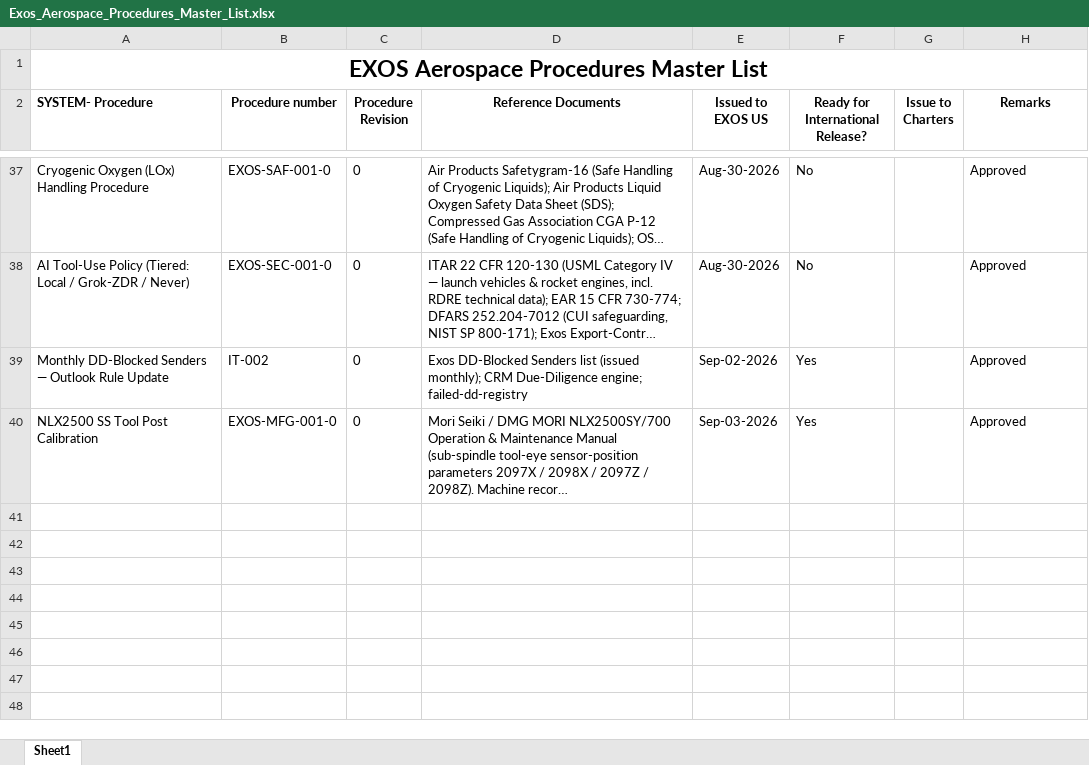
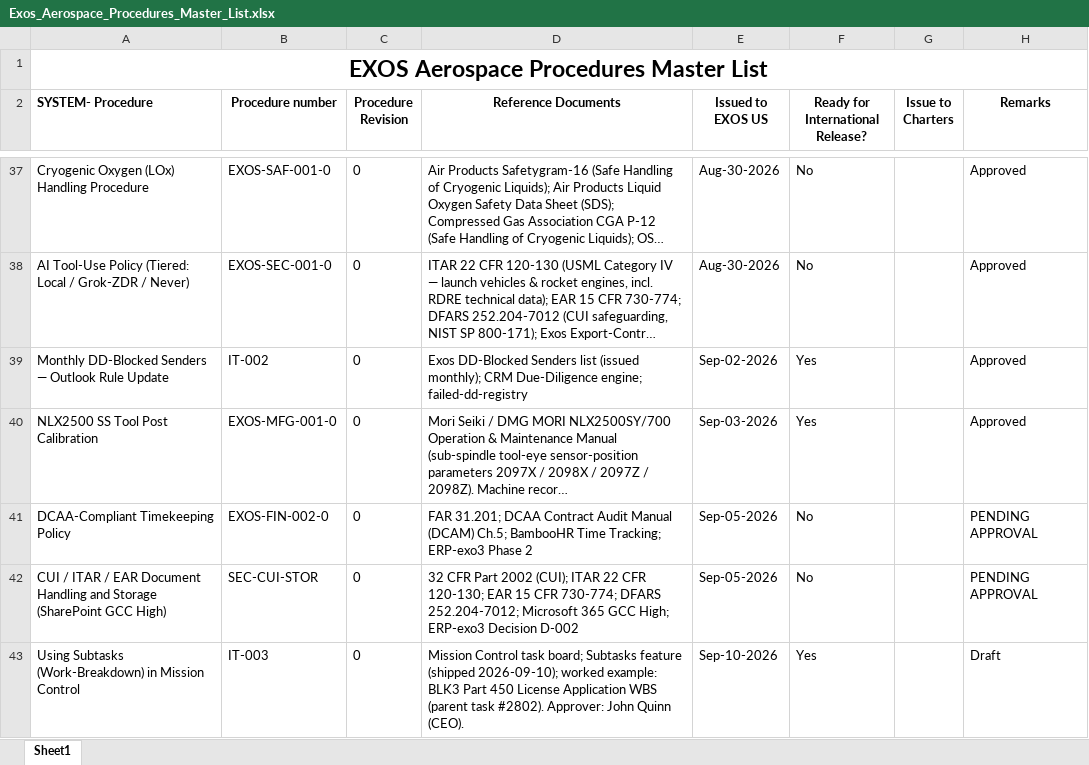
Before and after one commit to ExosAerospace/workspace, an Excel workbook: process-library/01-quality-as9100/Exos_Aerospace_Procedures_Master_List.xlsx, sheet Sheet1, drawn as a sheet; only a part is shown, gaps mark what is left out; long unchanged cells end in …; values as stored, in another font and other column widths than the file's, no borders; the diff names each change by its address in the sheet, - before the commit and + after, or states it on an @@ line.

```diff
--- a/process-library/01-quality-as9100/Exos_Aerospace_Procedures_Master_List.xlsx (sheet Sheet1)
+++ b/process-library/01-quality-as9100/Exos_Aerospace_Procedures_Master_List.xlsx (sheet Sheet1)
+row 41: DCAA-Compliant Timekeeping Policy | EXOS-FIN-002-0 | 0 | FAR 31.201; DCAA Contract Audit Manual (DCAM) Ch.5; BambooHR Time Tracking; ERP-exo3 Phase 2 | Sep-05-2026 | No |  | PENDING APPROVAL
+row 42: CUI / ITAR / EAR Document Handling and Storage (SharePoint GCC High) | SEC-CUI-STOR | 0 | 32 CFR Part 2002 (CUI); ITAR 22 CFR 120-130; EAR 15 CFR 730-774; DFARS 252.204-7012; Microsoft 365 GCC High; ERP-exo3 Decision D-002 | Sep-05-2026 | No |  | PENDING APPROVAL
+row 43: Using Subtasks (Work-Breakdown) in Mission Control | IT-003 | 0 | Mission Control task board; Subtasks feature (shipped 2026-09-10); worked example: BLK3 Part 450 License Application WBS (parent task #2802). Approver: John Quinn (CEO). | Sep-10-2026 | Yes |  | Draft
```
Also changed, not shown: 4 other files.
